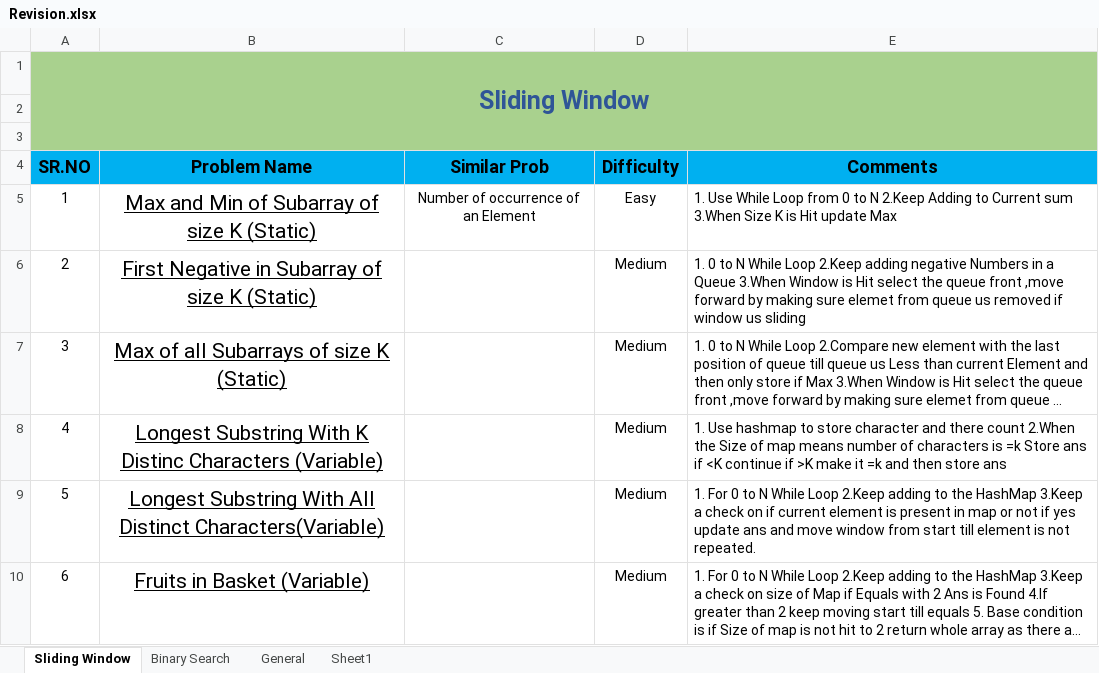
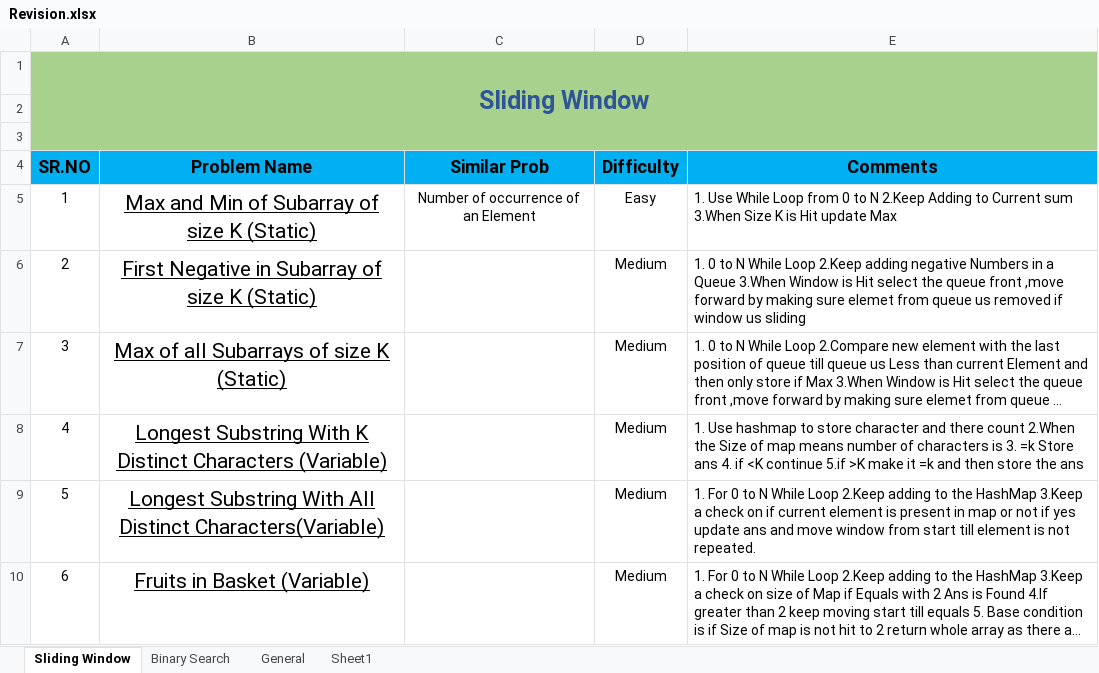
Before and after one commit to Onkar20018/DSA, an Excel workbook: Revision.xlsx, sheet Sliding Window, drawn as a sheet; long unchanged cells end in …; values as stored, in another font and other column widths than the file's, no borders; conditional formats not drawn; the diff names each change by its address in the sheet, - before the commit and + after, or states it on an @@ line.

```diff
--- a/Revision.xlsx (sheet Sliding Window)
+++ b/Revision.xlsx (sheet Sliding Window)
-B8 (Problem Name): …With K Distinc Characters (Variable)
+B8 (Problem Name): …With K Distinct Characters (Variable)
-E8 (Comments): …characters is =k Store ans if <K continue if >K make it =k and then store ans
+E8 (Comments): …characters is 3. =k Store ans 4. if <K continue 5.if >K make it =k and then store the ans
```
Also changed, not shown: sheet Binary Search, sheet Sheet1, 19 other files.
